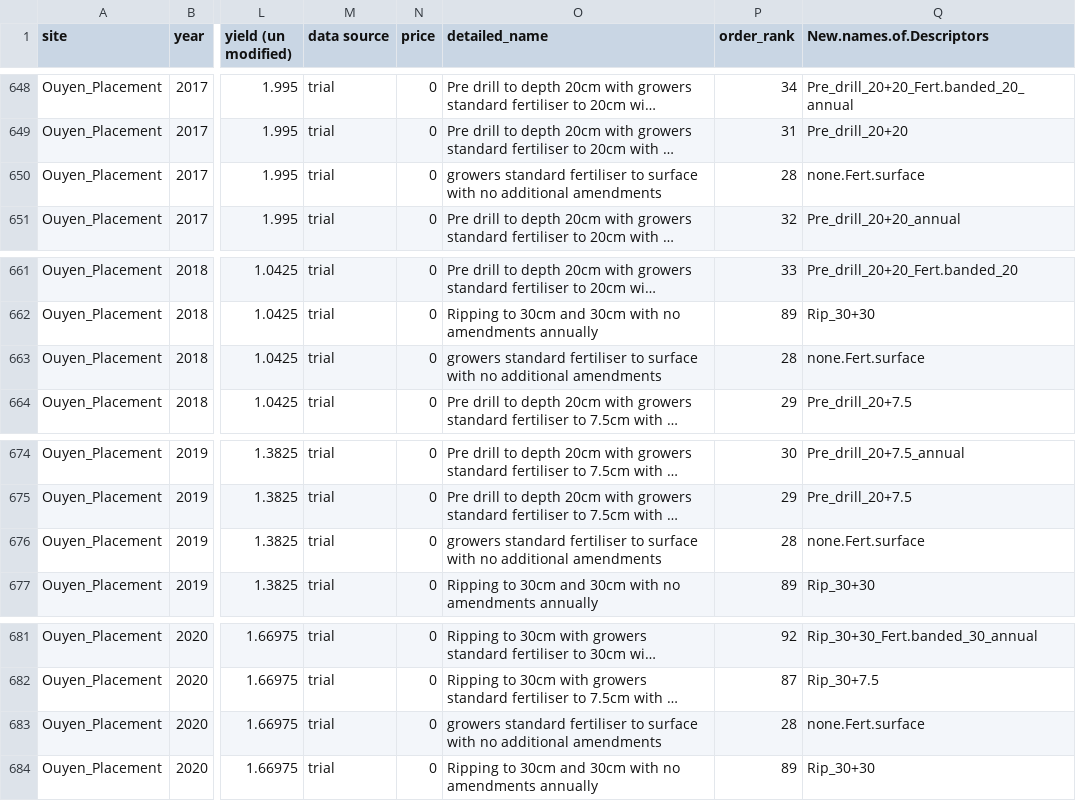
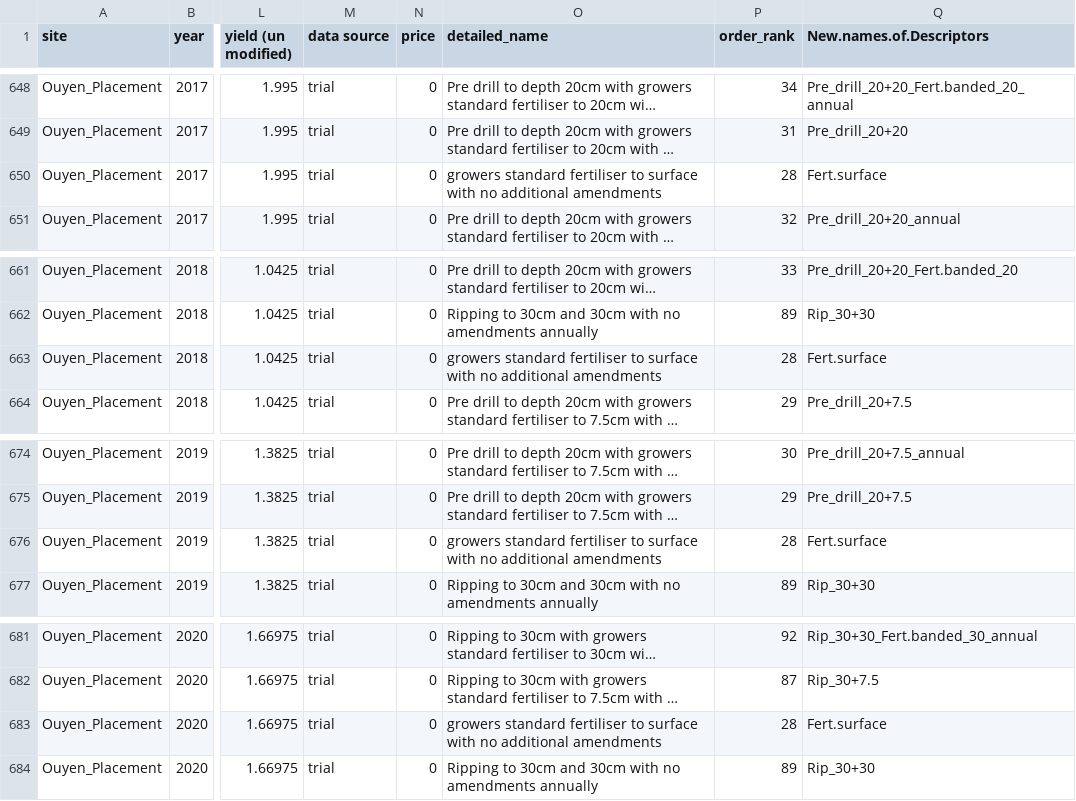
Before and after one commit to JackieOuzman/sandy_soil_tools_app, a CSV file: yield_table_av_v2.csv, drawn as a sheet; only a part is shown, gaps mark what is left out; long unchanged cells end in …; the diff names each change by its address in the sheet, - before the commit and + after, or states it on an @@ line.

Commit message:
update 1 name

```diff
--- a/yield_table_av_v2.csv
+++ b/yield_table_av_v2.csv
-Q650 (New.names.of.Descriptors): none.Fert.surface
+Q650 (New.names.of.Descriptors): Fert.surface
-Q663 (New.names.of.Descriptors): none.Fert.surface
+Q663 (New.names.of.Descriptors): Fert.surface
-Q676 (New.names.of.Descriptors): none.Fert.surface
+Q676 (New.names.of.Descriptors): Fert.surface
-Q683 (New.names.of.Descriptors): none.Fert.surface
+Q683 (New.names.of.Descriptors): Fert.surface
```
Also changed, not shown: ANOVA_Cum_Yld_df_v2.csv, 2 other files.
